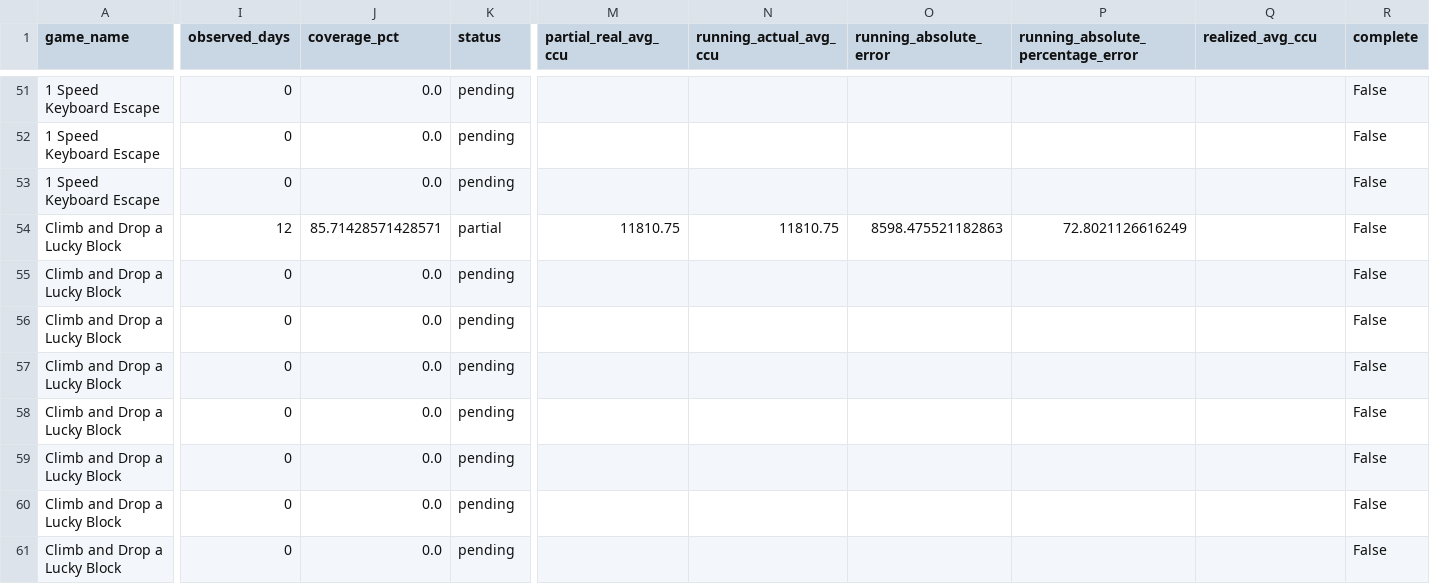
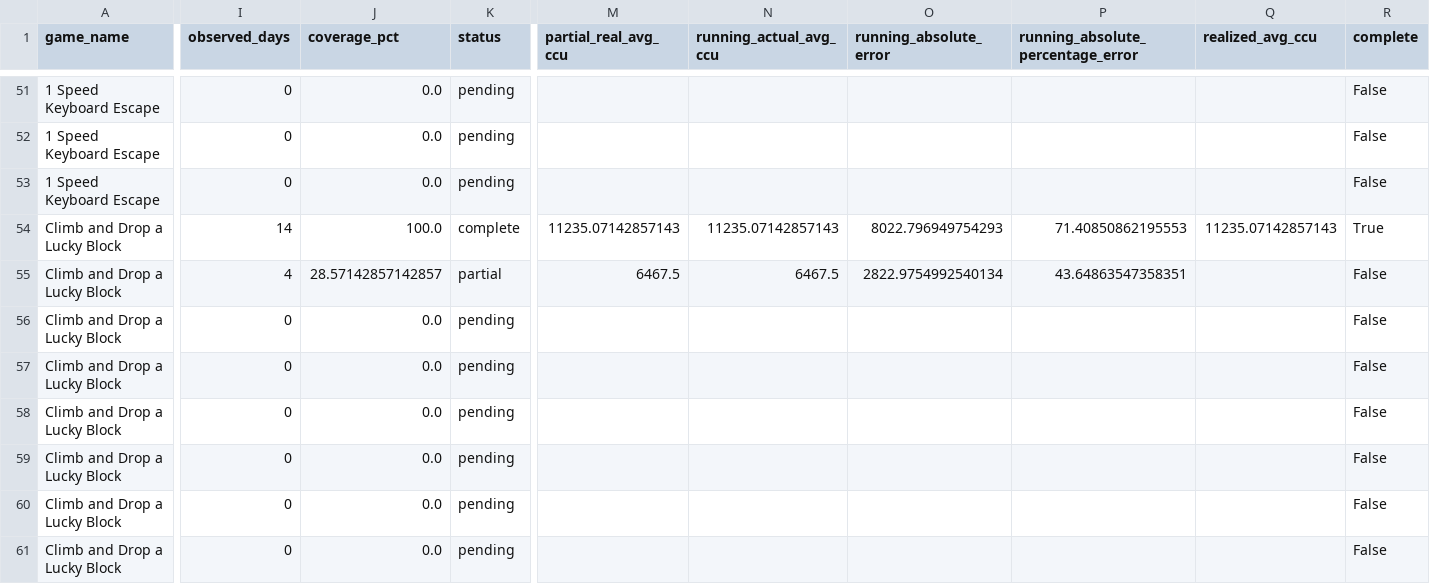
Before and after one commit to lx920/forecast-dashboard, a CSV file: forecast_validation.csv, drawn as a sheet; only a part is shown, gaps mark what is left out; the diff covers the shown part only; the diff names each change by its address in the sheet, - before the commit and + after, or states it on an @@ line.

Commit message:
Refresh dashboard actuals 2026-07-26

```diff
--- a/forecast_validation.csv
+++ b/forecast_validation.csv
-I54 (observed_days): 12
+I54 (observed_days): 14
-J54 (coverage_pct): 85.71428571428571
+J54 (coverage_pct): 100.0
-K54 (status): partial
+K54 (status): complete
-M54 (partial_real_avg_ccu): 11810.75
+M54 (partial_real_avg_ccu): 11235.07142857143
-N54 (running_actual_avg_ccu): 11810.75
+N54 (running_actual_avg_ccu): 11235.07142857143
-O54 (running_absolute_error): 8598.475521182863
+O54 (running_absolute_error): 8022.796949754293
-P54: 72.8021126616249
+P54: 71.40850862195553
-Q54 (realized_avg_ccu): (empty)
+Q54 (realized_avg_ccu): 11235.07142857143
-R54 (complete): False
+R54 (complete): True
-I55 (observed_days): 0
+I55 (observed_days): 4
-J55 (coverage_pct): 0.0
+J55 (coverage_pct): 28.57142857142857
-K55 (status): pending
+K55 (status): partial
-M55 (partial_real_avg_ccu): (empty)
+M55 (partial_real_avg_ccu): 6467.5
-N55 (running_actual_avg_ccu): (empty)
+N55 (running_actual_avg_ccu): 6467.5
-O55 (running_absolute_error): (empty)
+O55 (running_absolute_error): 2822.9754992540134
-P55: (empty)
+P55: 43.64863547358351
```
Also changed, not shown: 152 edited cells elsewhere in this file, 2 other files.
